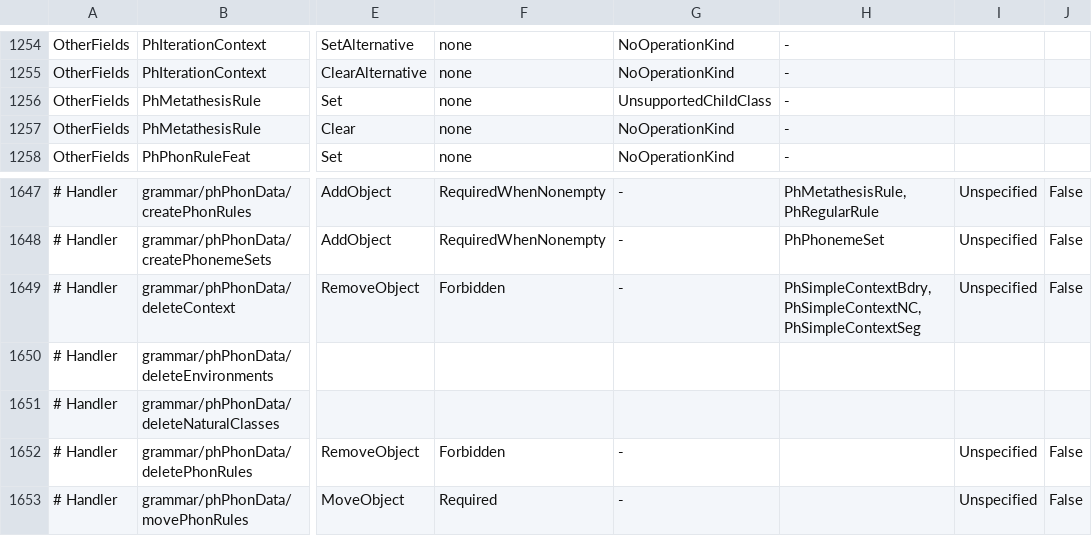
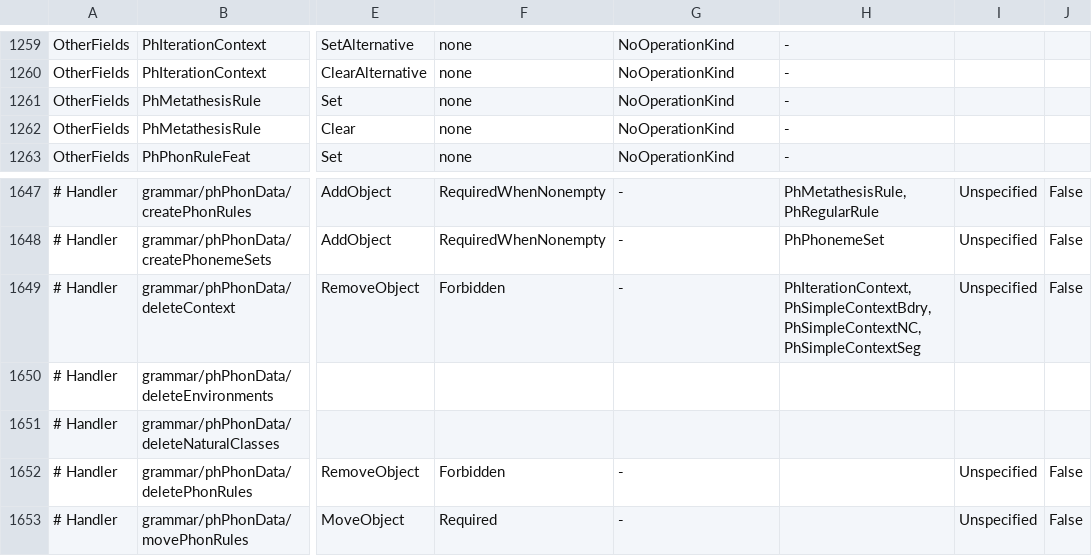
Before and after one commit to sillsdev/motif, a TSV file: manifest/record-catalog-coverage.tsv, drawn as a sheet; only a part is shown, gaps mark what is left out; addresses are those after the commit; the diff covers the shown part only; the diff names each change by its address in the sheet, - before the commit and + after, or states it on an @@ line.

```diff
--- a/manifest/record-catalog-coverage.tsv
+++ b/manifest/record-catalog-coverage.tsv
-G1261: UnsupportedChildClass
+G1261: NoOperationKind
-H1649: PhSimpleContextBdry,PhSimpleContextNC,PhSimpleContextSeg
+H1649: PhIterationContext,PhSimpleContextBdry,PhSimpleContextNC,PhSimpleContextSeg
```
Also changed, not shown: 5 added rows and 5 removed rows elsewhere in this file, 15 other files.
